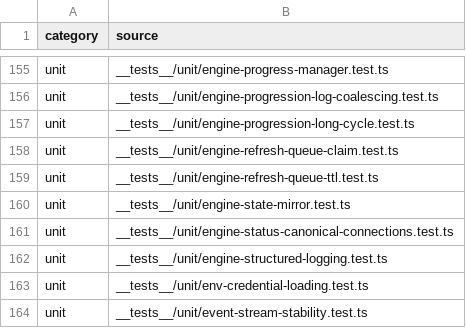
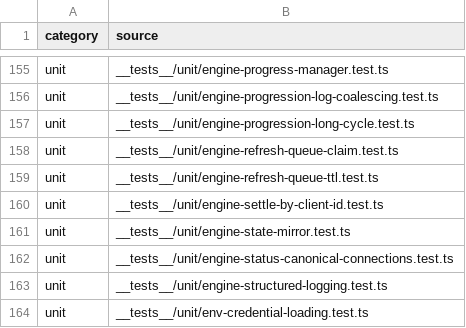
Before and after one commit to mxssnx-creator/CTS-K-N, a TSV file: docs/recreation/manifests/tests-and-verifiers.tsv, drawn as a sheet; only a part is shown, gaps mark what is left out; the shorter side is filled out with more unchanged rows; the diff names each change by its address in the sheet, - before the commit and + after, or states it on an @@ line.

```diff
--- a/docs/recreation/manifests/tests-and-verifiers.tsv
+++ b/docs/recreation/manifests/tests-and-verifiers.tsv
+row 160: unit | __tests__/unit/engine-settle-by-client-id.test.ts
```
Also changed, not shown: docs/recreation/manifests/project-files.tsv, 4 other files.
